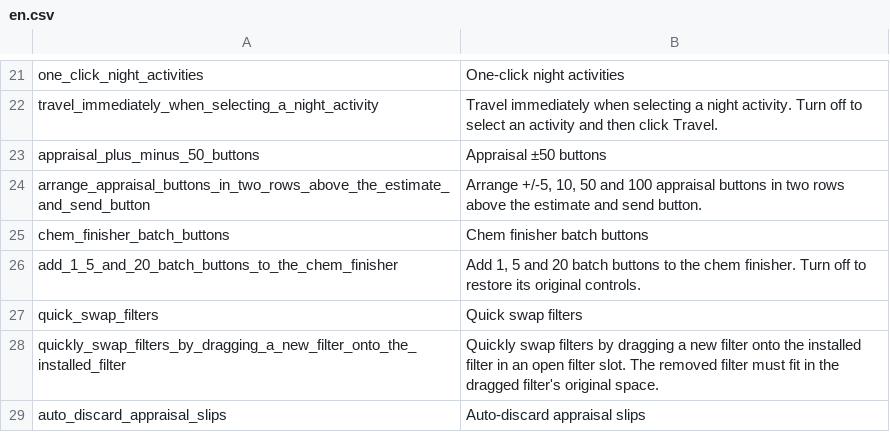
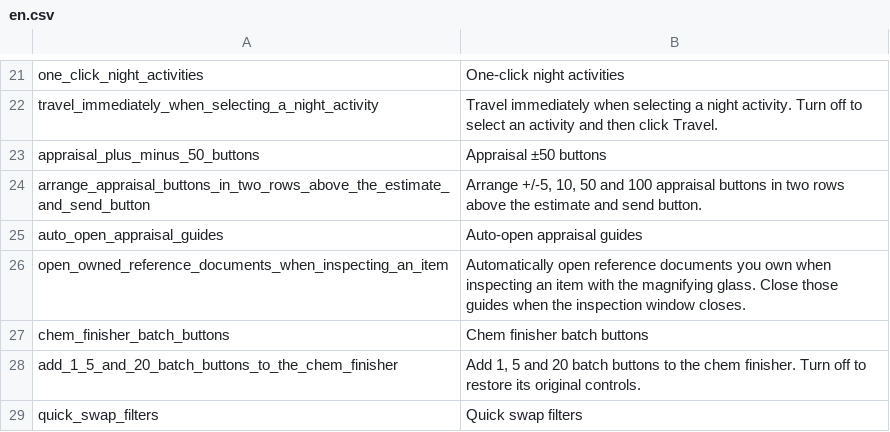
Before and after one commit to mickvangelderen/tuck, a CSV file: src/Tuck.Mod/Localization/en.csv, drawn as a sheet; only a part is shown, gaps mark what is left out; the shorter side is filled out with more unchanged rows; the diff names each change by its address in the sheet, - before the commit and + after, or states it on an @@ line.

Commit message:
Auto open and close appraisal guides

```diff
--- a/src/Tuck.Mod/Localization/en.csv
+++ b/src/Tuck.Mod/Localization/en.csv
+row 25: auto_open_appraisal_guides | Auto-open appraisal guides
+row 26: open_owned_reference_documents_when_inspecting_an_item | Automatically open reference documents you own when inspecting an item with the magnifying glass. Close those guides when the inspection window closes.
```
Also changed, not shown: 5 other files.
